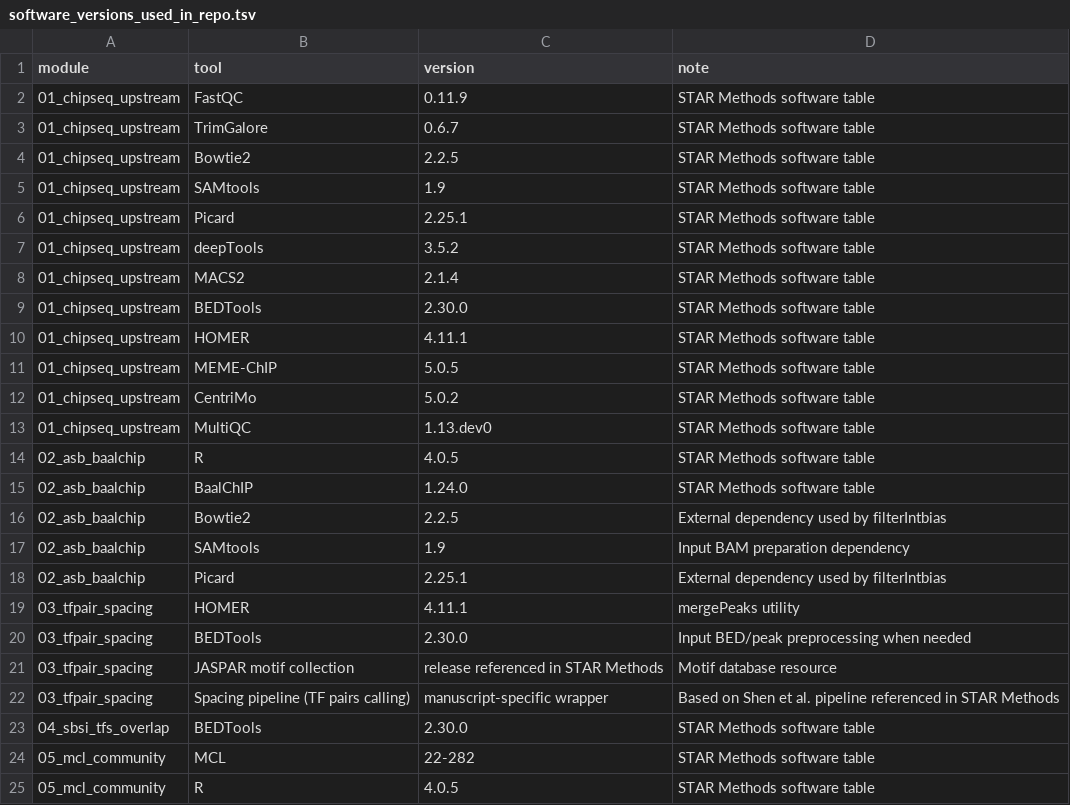
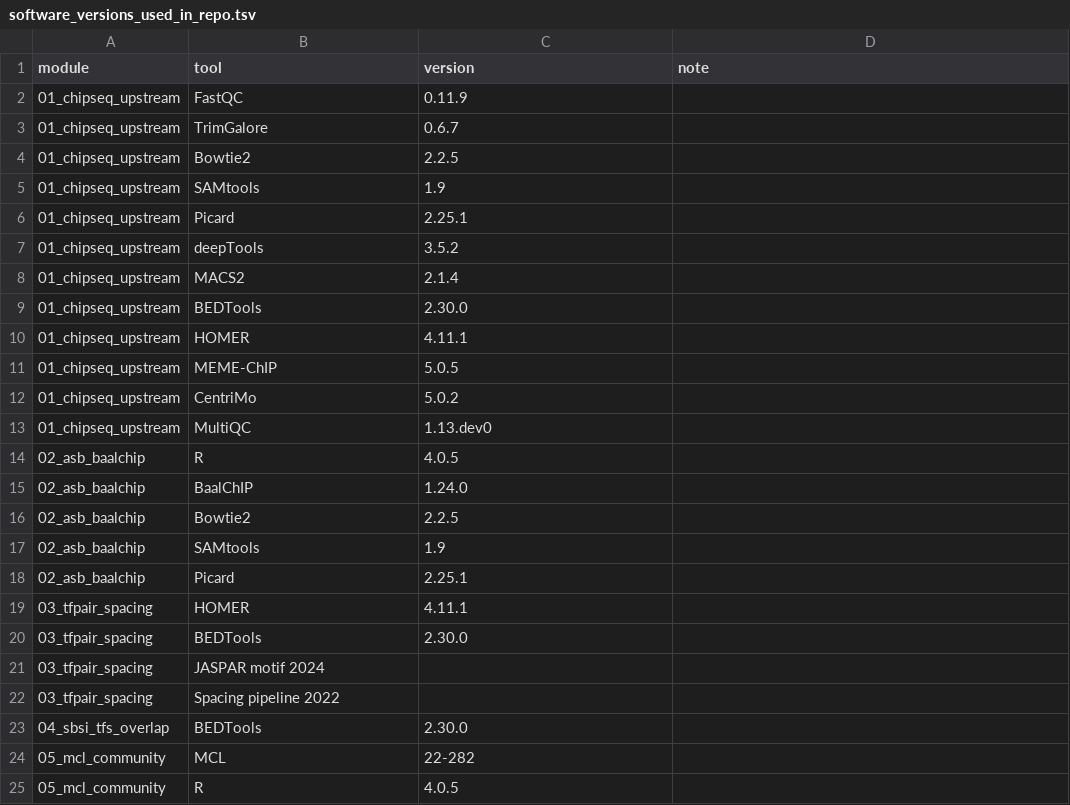
Before and after one commit to zxwang-cloak/Proteocistromic, a TSV file: docs/software_versions_used_in_repo.tsv, drawn as a sheet.

Commit message:
Update software_versions_used_in_repo.tsv

```diff
--- a/docs/software_versions_used_in_repo.tsv
+++ b/docs/software_versions_used_in_repo.tsv
@@ -1,25 +1,25 @@
 module	tool	version	note
-01_chipseq_upstream	FastQC	0.11.9	STAR Methods software table
-01_chipseq_upstream	TrimGalore	0.6.7	STAR Methods software table
-01_chipseq_upstream	Bowtie2	2.2.5	STAR Methods software table
-01_chipseq_upstream	SAMtools	1.9	STAR Methods software table
-01_chipseq_upstream	Picard	2.25.1	STAR Methods software table
-01_chipseq_upstream	deepTools	3.5.2	STAR Methods software table
-01_chipseq_upstream	MACS2	2.1.4	STAR Methods software table
-01_chipseq_upstream	BEDTools	2.30.0	STAR Methods software table
-01_chipseq_upstream	HOMER	4.11.1	STAR Methods software table
-01_chipseq_upstream	MEME-ChIP	5.0.5	STAR Methods software table
-01_chipseq_upstream	CentriMo	5.0.2	STAR Methods software table
-01_chipseq_upstream	MultiQC	1.13.dev0	STAR Methods software table
-02_asb_baalchip	R	4.0.5	STAR Methods software table
-02_asb_baalchip	BaalChIP	1.24.0	STAR Methods software table
-02_asb_baalchip	Bowtie2	2.2.5	External dependency used by filterIntbias
-02_asb_baalchip	SAMtools	1.9	Input BAM preparation dependency
-02_asb_baalchip	Picard	2.25.1	External dependency used by filterIntbias
-03_tfpair_spacing	HOMER	4.11.1	mergePeaks utility
-03_tfpair_spacing	BEDTools	2.30.0	Input BED/peak preprocessing when needed
-03_tfpair_spacing	JASPAR motif collection	release referenced in STAR Methods	Motif database resource
-03_tfpair_spacing	Spacing pipeline (TF pairs calling)	manuscript-specific wrapper	Based on Shen et al. pipeline referenced in STAR Methods
-04_sbsi_tfs_overlap	BEDTools	2.30.0	STAR Methods software table
-05_mcl_community	MCL	22-282	STAR Methods software table
-05_mcl_community	R	4.0.5	STAR Methods software table
+01_chipseq_upstream	FastQC	0.11.9
+01_chipseq_upstream	TrimGalore	0.6.7
+01_chipseq_upstream	Bowtie2	2.2.5
+01_chipseq_upstream	SAMtools	1.9
+01_chipseq_upstream	Picard	2.25.1
+01_chipseq_upstream	deepTools	3.5.2
+01_chipseq_upstream	MACS2	2.1.4
+01_chipseq_upstream	BEDTools	2.30.0
+01_chipseq_upstream	HOMER	4.11.1
+01_chipseq_upstream	MEME-ChIP	5.0.5
+01_chipseq_upstream	CentriMo	5.0.2
+01_chipseq_upstream	MultiQC	1.13.dev0
+02_asb_baalchip	R	4.0.5
+02_asb_baalchip	BaalChIP	1.24.0
+02_asb_baalchip	Bowtie2	2.2.5
+02_asb_baalchip	SAMtools	1.9
+02_asb_baalchip	Picard	2.25.1
+03_tfpair_spacing	HOMER	4.11.1
+03_tfpair_spacing	BEDTools	2.30.0
+03_tfpair_spacing	JASPAR motif 2024
+03_tfpair_spacing	Spacing pipeline 2022
+04_sbsi_tfs_overlap	BEDTools	2.30.0
+05_mcl_community	MCL	22-282
+05_mcl_community	R	4.0.5
```
